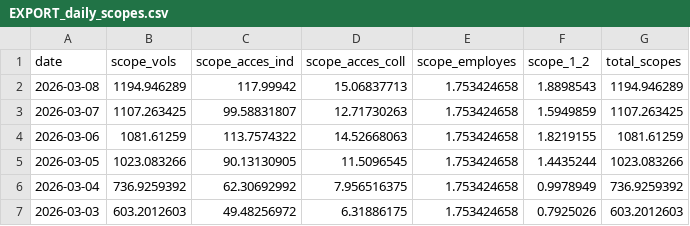
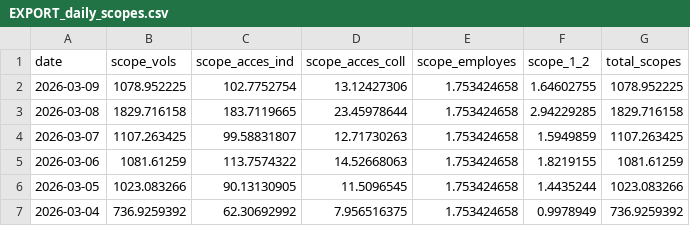
Before and after one commit to emissionscarbonebva-maker/bva-ges, a CSV file: data/EXPORT_daily_scopes.csv, drawn as a sheet; only a part is shown; the shorter side is filled out with more unchanged rows.

```diff
--- a/data/EXPORT_daily_scopes.csv
+++ b/data/EXPORT_daily_scopes.csv
@@ -1,3 +1,4 @@
 date,scope_vols,scope_acces_ind,scope_acces_coll,scope_employes,scope_1_2,total_scopes
-2026-03-08,1194.946289,117.99942,15.06837713,1.753424658,1.8898543,1194.946289
+2026-03-09,1078.952225,102.7752754,13.12427306,1.753424658,1.64602755,1078.952225
+2026-03-08,1829.716158,183.7119665,23.45978644,1.753424658,2.94229285,1829.716158
 2026-03-07,1107.263425,99.58831807,12.71730263,1.753424658,1.5949859,1107.263425
```
Also changed, not shown: data/EXPORT_arrivals_YTD.csv, data/EXPORT_cumul_scopes.csv, 3 other files.
